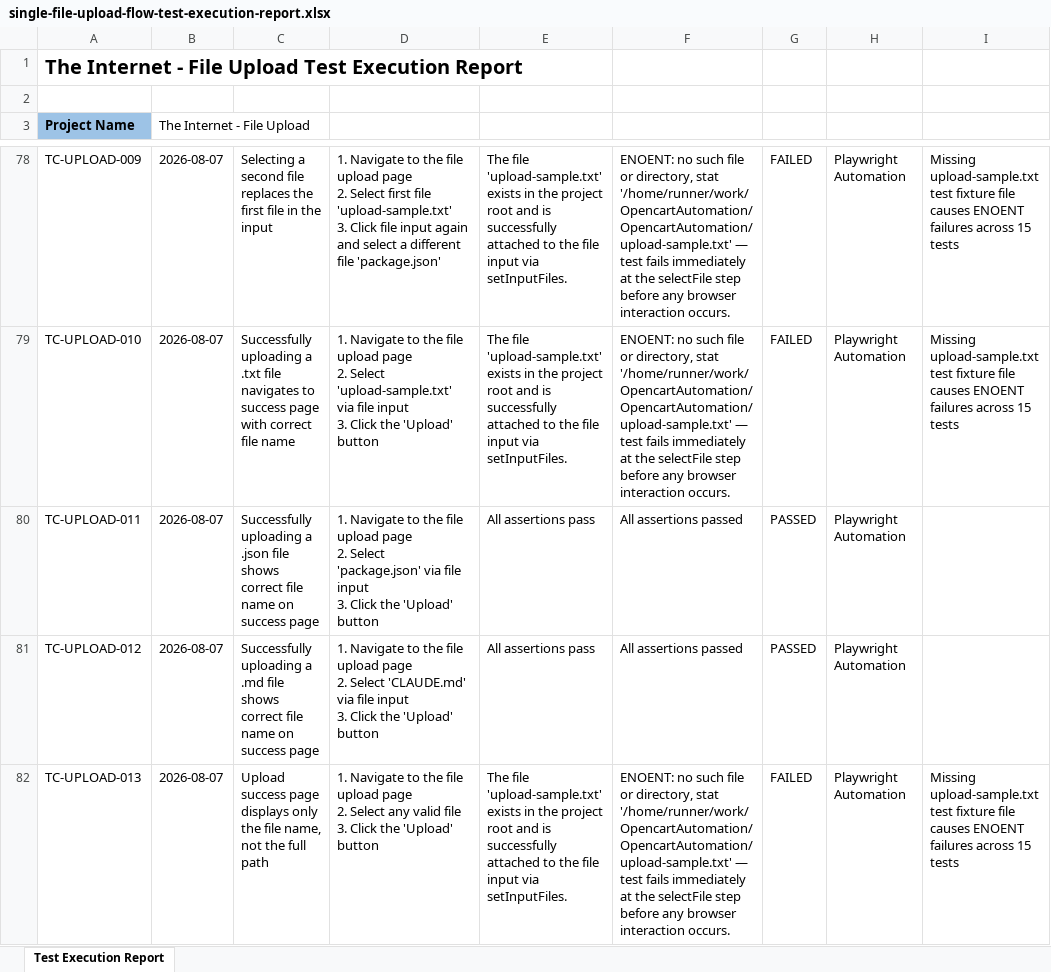
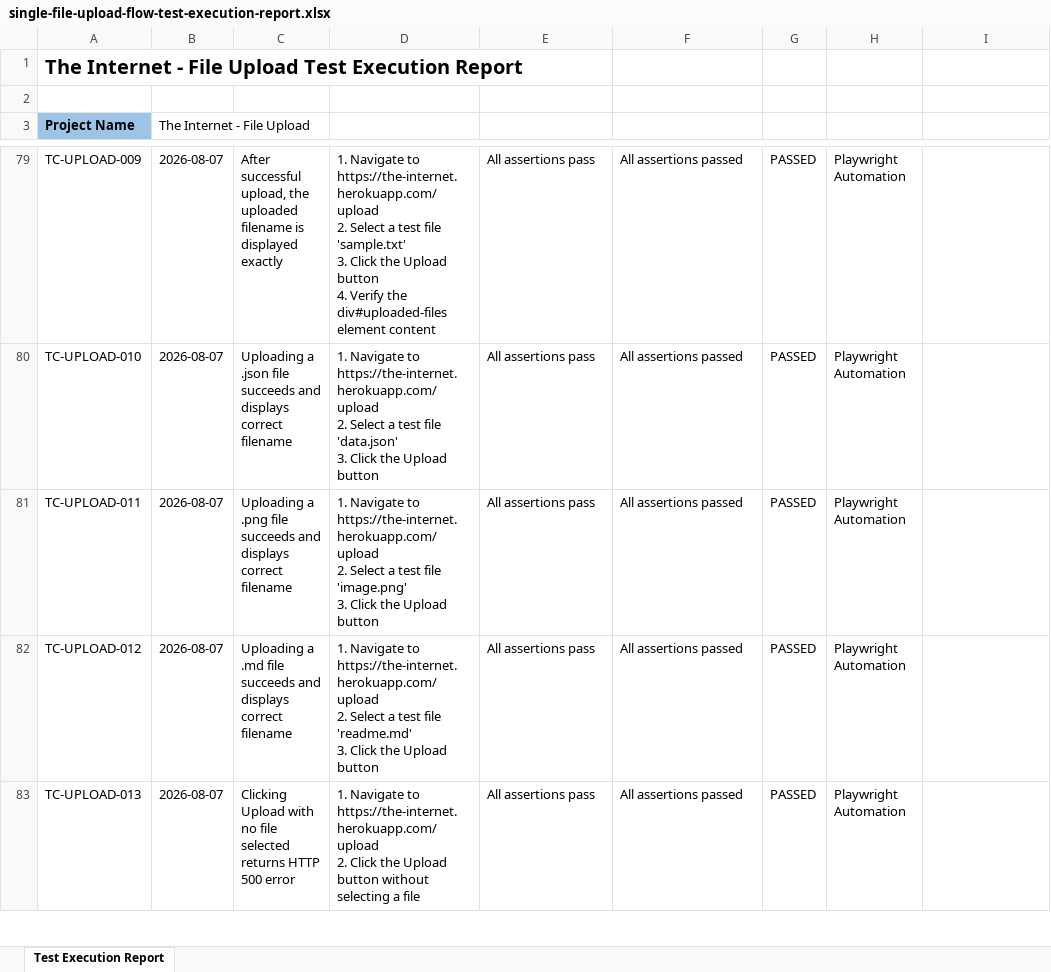
Before and after one commit to pinisriram-source/OpencartAutomation, an Excel workbook: reports/single-file-upload-flow-test-execution-report.xlsx, sheet Test Execution Report, drawn as a sheet; only a part is shown, gaps mark what is left out; values as stored, in another font and other column widths than the file's, no borders; charts and pictures not drawn; addresses are those after the commit; ↵ is a line break in a cell; the diff covers the shown part only; the diff names each change by its address in the sheet, - before the commit and + after, or states it on an @@ line.

```diff
--- a/reports/single-file-upload-flow-test-execution-report.xlsx (sheet Test Execution Report)
+++ b/reports/single-file-upload-flow-test-execution-report.xlsx (sheet Test Execution Report)
-C79: Selecting a second file replaces the first file in the input
+C79: After successful upload, the uploaded filename is displayed exactly
-D79: …Navigate to the file upload page ↵ 2. Select first file 'upload-sample.txt' ↵ 3. Click file input again and select a different file 'package.json'
+D79: …Navigate to https://the-internet.herokuapp.com/upload ↵ 2. Select a test file 'sample.txt' ↵ 3. Click the Upload button ↵ 4. Verify the div#uploaded-files element content
-E79:E80: The file 'upload-sample.txt' exists in the project root and is successfully attached to the file input via setInputFiles.
+E79:E80: All assertions pass
-F79:F80: ENOENT: no such file or directory, stat '/home/runner/work/OpencartAutomation/OpencartAutomation/upload-sample.txt' — test fails immediately at the selectFile step before any browser interaction occurs.
+F79:F80: All assertions passed
-G79:G80: FAILED
+G79:G80: PASSED
-I79:I80: Missing upload-sample.txt test fixture file causes ENOENT failures across 15 tests
+I79:I80: (empty)
-C80: Successfully uploading a .txt file navigates to success page with correct file name
+C80: Uploading a .json file succeeds and displays correct filename
-D80: …Navigate to the file upload page ↵ 2. Select 'upload-sample.txt' via file input ↵ 3. Click the 'Upload' button
+D80: …Navigate to https://the-internet.herokuapp.com/upload ↵ 2. Select a test file 'data.json' ↵ 3. Click the Upload button
-C81: Successfully uploading a .json file shows correct file name on success page
+C81: Uploading a .png file succeeds and displays correct filename
-D81: …Navigate to the file upload page ↵ 2. Select 'package.json' via file input ↵ 3. Click the 'Upload' button
+D81: …Navigate to https://the-internet.herokuapp.com/upload ↵ 2. Select a test file 'image.png' ↵ 3. Click the Upload button
-C82: Successfully uploading a .md file shows correct file name on success page
+C82: Uploading a .md file succeeds and displays correct filename
-D82: …Navigate to the file upload page ↵ 2. Select 'CLAUDE.md' via file input ↵ 3. Click the 'Upload' button
+D82: …Navigate to https://the-internet.herokuapp.com/upload ↵ 2. Select a test file 'readme.md' ↵ 3. Click the Upload button
-C83: Upload success page displays only the file name, not the full path
+C83: Clicking Upload with no file selected returns HTTP 500 error
-D83: …Navigate to the file upload page ↵ 2. Select any valid file ↵ 3. Click the 'Upload' button
+D83: …Navigate to https://the-internet.herokuapp.com/upload ↵ 2. Click the Upload button without selecting a file
-E83: The file 'upload-sample.txt' exists in the project root and is successfully attached to the file input via setInputFiles.
+E83: All assertions pass
-F83: ENOENT: no such file or directory, stat '/home/runner/work/OpencartAutomation/OpencartAutomation/upload-sample.txt' — test fails immediately at the selectFile step before any browser interaction occurs.
+F83: All assertions passed
-G83: FAILED
+G83: PASSED
-I83: Missing upload-sample.txt test fixture file causes ENOENT failures across 15 tests
+I83: (empty)
```
Also changed, not shown: 1 added row and 114 edited cells elsewhere in this sheet, 31 other files.
